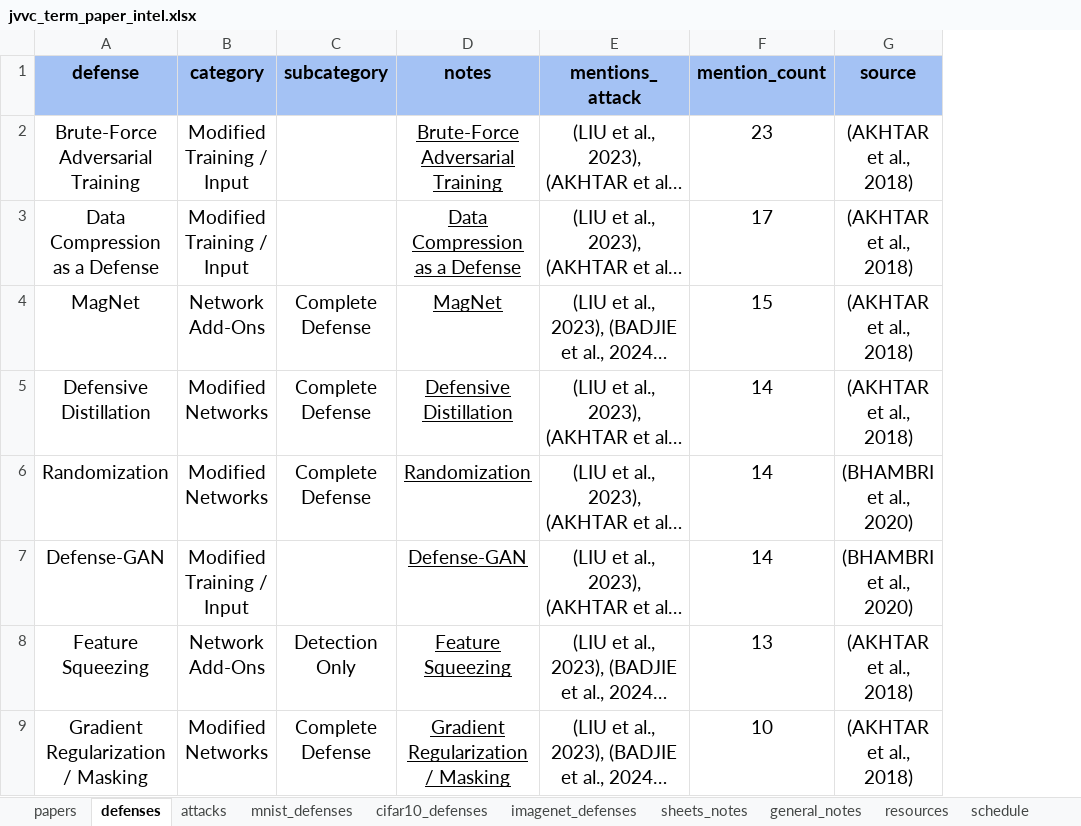
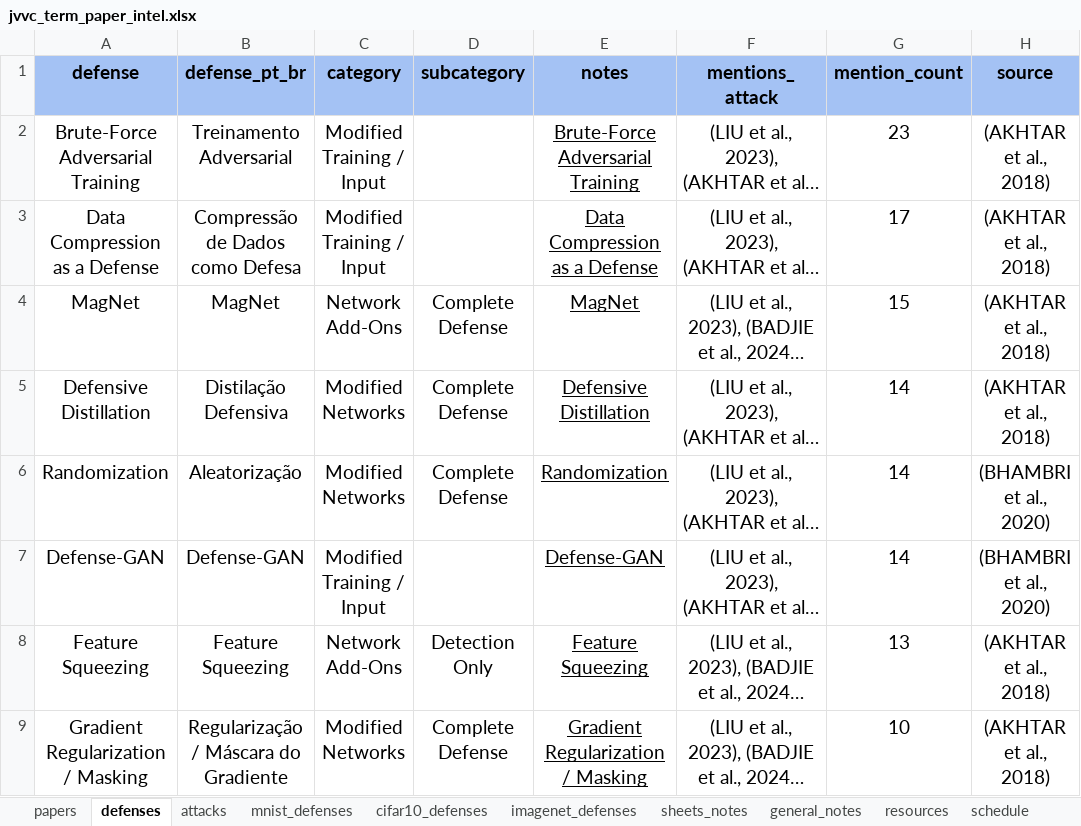
Before and after one commit to JVitorCarv/term-paper-data-analysis, an Excel workbook: jvvc_term_paper_intel.xlsx, sheet defenses, drawn as a sheet; only a part is shown; long unchanged cells end in …; values as stored, in another font and other column widths than the file's, no borders; charts and pictures not drawn; the diff names each change by its address in the sheet, - before the commit and + after, or states it on an @@ line.

```diff
--- a/jvvc_term_paper_intel.xlsx (sheet defenses)
+++ b/jvvc_term_paper_intel.xlsx (sheet defenses)
+column B (defense_pt_br), rows 2-9: Treinamento Adversarial | Compressão de Dados como Defesa | MagNet | Distilação Defensiva | Aleatorização | Defense-GAN | Feature Squeezing | Regularização / Máscara do Gradiente
```
Also changed, not shown: formulas that keep their value, 13 other files.
